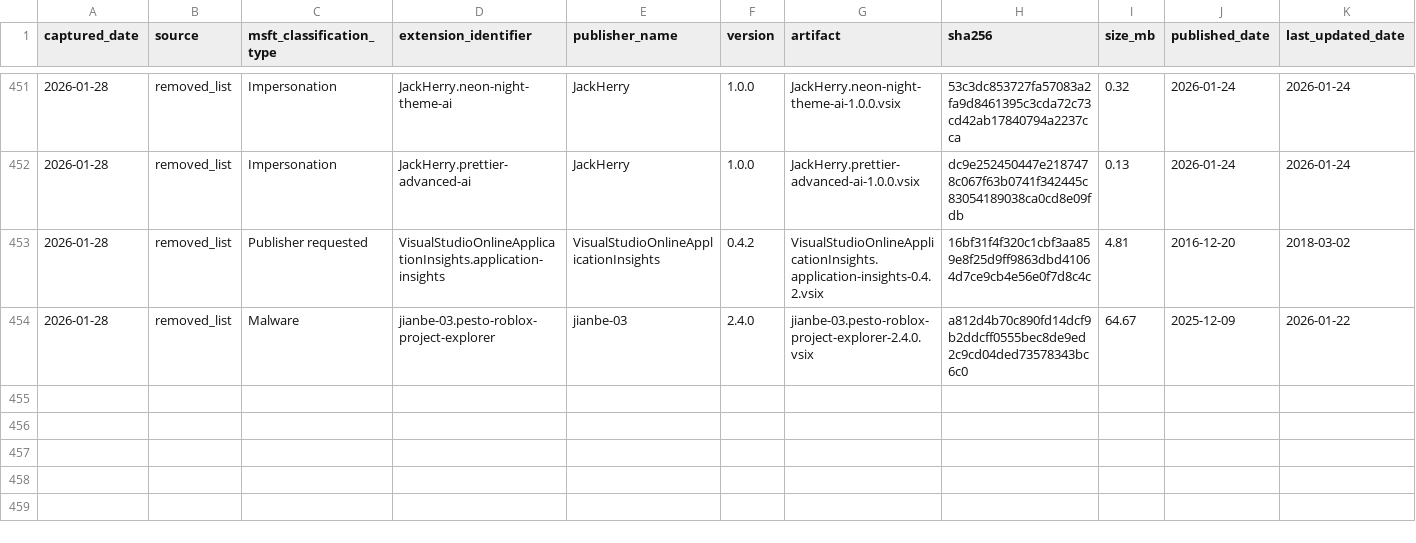
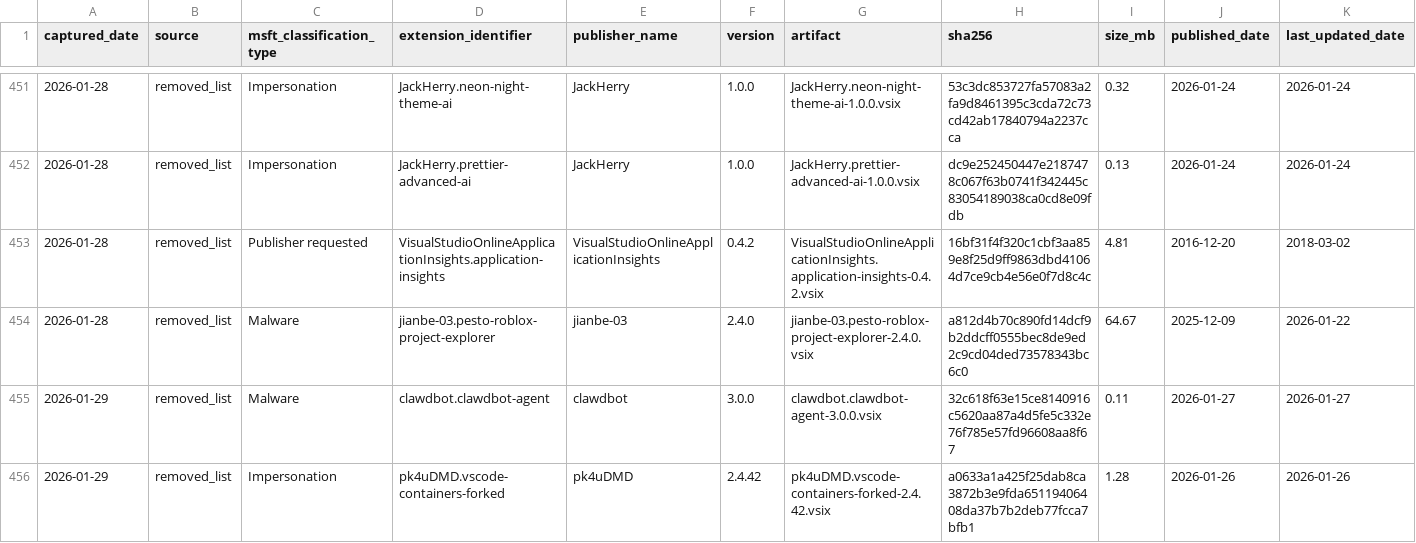
Before and after one commit to kalachkar/vsmex, a CSV file: metadata/vsmex_metadata.csv, drawn as a sheet; only a part is shown, gaps mark what is left out; rows hold the shown columns only; the diff names each change by its address in the sheet, - before the commit and + after, or states it on an @@ line.

Commit message:
Incremental vsmex_metadata (+2 rows, 2 vsix uploads)

```diff
--- a/metadata/vsmex_metadata.csv
+++ b/metadata/vsmex_metadata.csv
+row 455: 2026-01-29 | removed_list | Malware | clawdbot.clawdbot-agent | clawdbot | 3.0.0 | clawdbot.clawdbot-agent-3.0.0.vsix | 32c618f63e15ce8140916c5620aa87a4d5fe5c332e76f785e57fd96608aa8f67 | 0.11 | 2026-01-27 | 2026-01-27
+row 456: 2026-01-29 | removed_list | Impersonation | pk4uDMD.vscode-containers-forked | pk4uDMD | 2.4.42 | pk4uDMD.vscode-containers-forked-2.4.42.vsix | a0633a1a425f25dab8ca3872b3e9fda65119406408da37b7b2deb77fcca7bfb1 | 1.28 | 2026-01-26 | 2026-01-26
```
